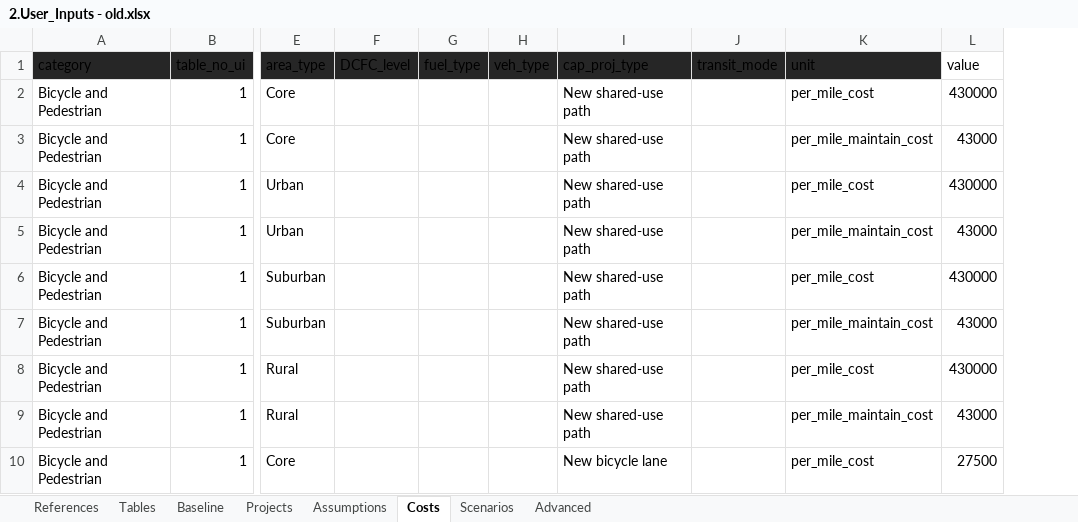
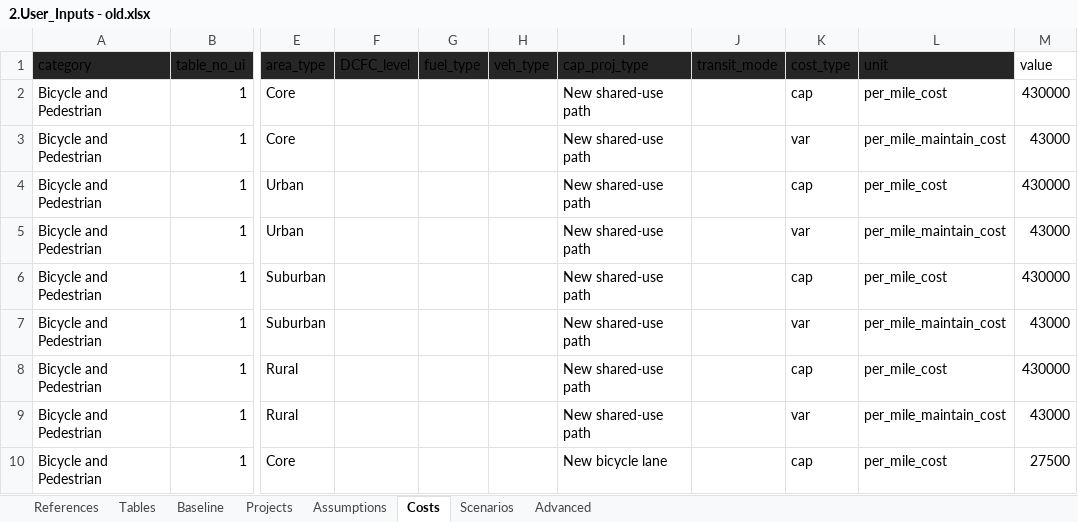
Before and after one commit to camsys/TEACART, an Excel workbook: data/2.User_Inputs - old.xlsx, sheet Costs, drawn as a sheet; only a part is shown, gaps mark what is left out; values as stored, in another font and other column widths than the file's, no borders; table styles not drawn; the diff names each change by its address in the sheet, - before the commit and + after, or states it on an @@ line.

Commit message:
Initial Cost Function + Em_OnRoad_Base + Other Updates to Data

```diff
--- a/data/2.User_Inputs - old.xlsx (sheet Costs)
+++ b/data/2.User_Inputs - old.xlsx (sheet Costs)
+column K (cost_type), rows 2-10: cap | var | cap | var | cap | var | cap | var | cap
```
Also changed, not shown: data/1.Raw_Data.xlsx, data/2.User_Inputs.xlsx, 5 other files.
